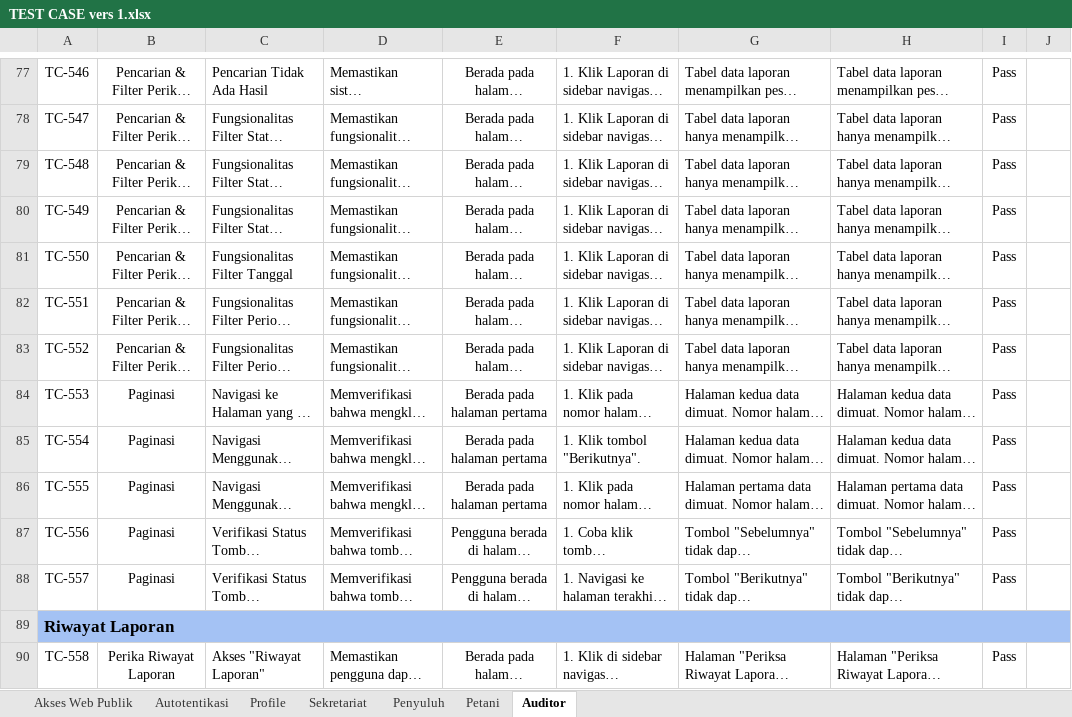
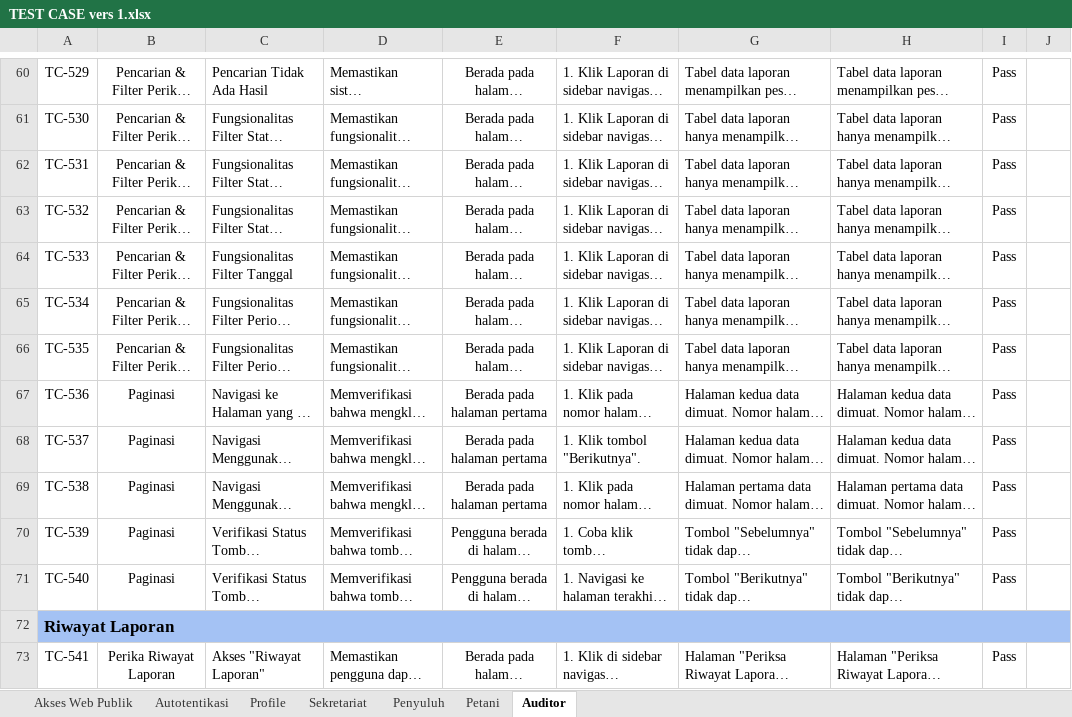
Before and after one commit to Arnora334/QA-Documentation-SIPETAHUT, an Excel workbook: Test Case/TEST CASE vers 1.xlsx, sheet Auditor, drawn as a sheet; only a part is shown, gaps mark what is left out; long unchanged cells end in …; values as stored, in another font and other column widths than the file's, no borders; charts and pictures and conditional formats not drawn; addresses are those after the commit; the diff covers the shown part only; the diff names each change by its address in the sheet, - before the commit and + after, or states it on an @@ line.

```diff
--- a/Test Case/TEST CASE vers 1.xlsx (sheet Auditor)
+++ b/Test Case/TEST CASE vers 1.xlsx (sheet Auditor)
-A60: TC-546
+A60: TC-529
-A61: TC-547
+A61: TC-530
-A62: TC-548
+A62: TC-531
-A63: TC-549
+A63: TC-532
-A64: TC-550
+A64: TC-533
-A65: TC-551
+A65: TC-534
-A66: TC-552
+A66: TC-535
-A67: TC-553
+A67: TC-536
-A68: TC-554
+A68: TC-537
-A69: TC-555
+A69: TC-538
-A70: TC-556
+A70: TC-539
-A71: TC-557
+A71: TC-540
-A73: TC-558
+A73: TC-541
```
Also changed, not shown: 17 removed rows and 50 edited cells elsewhere in this sheet, Test Case/TEST CASE vers 2.xlsx.
